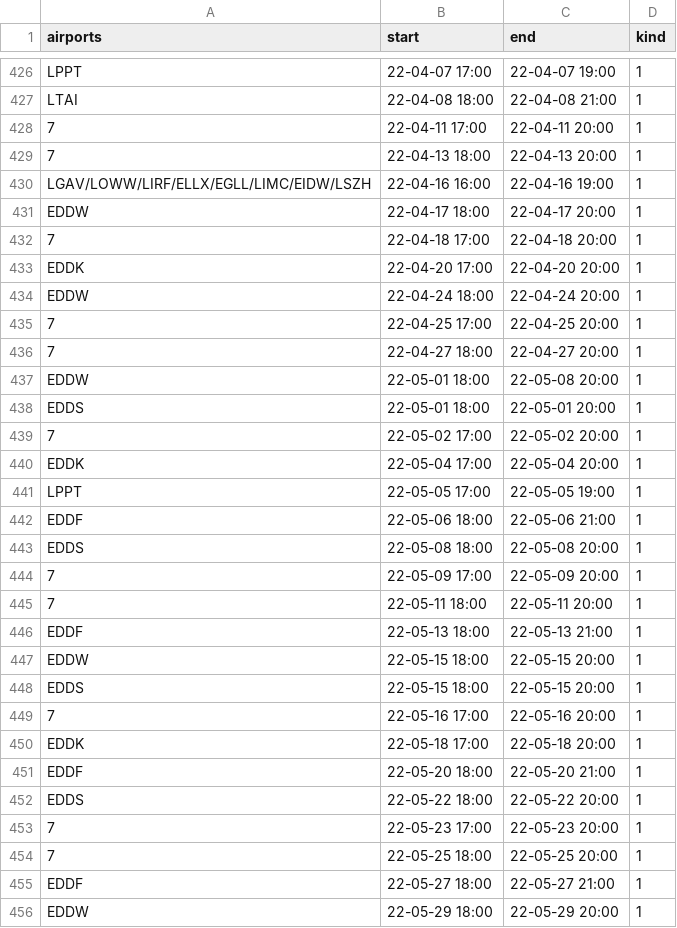
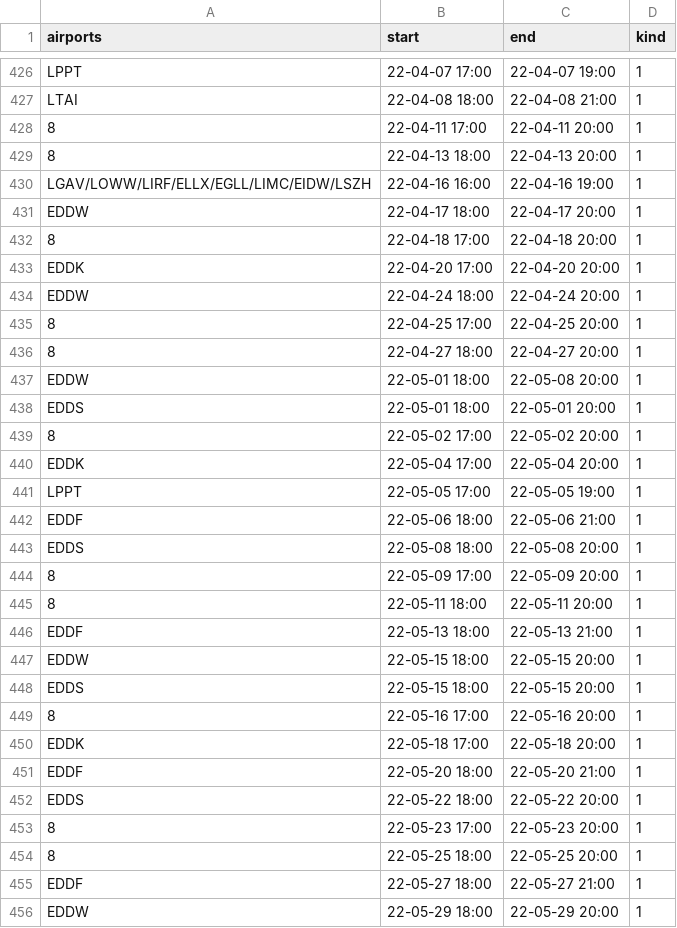
Before and after one commit to MatisseBE/VATSIMeventHISTORY, a CSV file: data.csv, drawn as a sheet; only a part is shown, gaps mark what is left out; the diff covers the shown part only.

Commit message:
committing files

```diff
--- a/data.csv
+++ b/data.csv
@@ -427,14 +427,14 @@ LPPT,22-04-07 17:00,22-04-07 19:00,1
 LTAI,22-04-08 18:00,22-04-08 21:00,1
-7,22-04-11 17:00,22-04-11 20:00,1
-7,22-04-13 18:00,22-04-13 20:00,1
+8,22-04-11 17:00,22-04-11 20:00,1
+8,22-04-13 18:00,22-04-13 20:00,1
 LGAV/LOWW/LIRF/ELLX/EGLL/LIMC/EIDW/LSZH,22-04-16 16:00,22-04-16 19:00,1
 EDDW,22-04-17 18:00,22-04-17 20:00,1
-7,22-04-18 17:00,22-04-18 20:00,1
+8,22-04-18 17:00,22-04-18 20:00,1
 EDDK,22-04-20 17:00,22-04-20 20:00,1
 EDDW,22-04-24 18:00,22-04-24 20:00,1
-7,22-04-25 17:00,22-04-25 20:00,1
-7,22-04-27 18:00,22-04-27 20:00,1
+8,22-04-25 17:00,22-04-25 20:00,1
+8,22-04-27 18:00,22-04-27 20:00,1
 EDDW,22-05-01 18:00,22-05-08 20:00,1
 EDDS,22-05-01 18:00,22-05-01 20:00,1
-7,22-05-02 17:00,22-05-02 20:00,1
+8,22-05-02 17:00,22-05-02 20:00,1
 EDDK,22-05-04 17:00,22-05-04 20:00,1
@@ -443,4 +443,4 @@ EDDF,22-05-06 18:00,22-05-06 21:00,1
 EDDS,22-05-08 18:00,22-05-08 20:00,1
-7,22-05-09 17:00,22-05-09 20:00,1
-7,22-05-11 18:00,22-05-11 20:00,1
+8,22-05-09 17:00,22-05-09 20:00,1
+8,22-05-11 18:00,22-05-11 20:00,1
 EDDF,22-05-13 18:00,22-05-13 21:00,1
@@ -448,3 +448,3 @@ EDDW,22-05-15 18:00,22-05-15 20:00,1
 EDDS,22-05-15 18:00,22-05-15 20:00,1
-7,22-05-16 17:00,22-05-16 20:00,1
+8,22-05-16 17:00,22-05-16 20:00,1
 EDDK,22-05-18 17:00,22-05-18 20:00,1
@@ -452,4 +452,4 @@ EDDF,22-05-20 18:00,22-05-20 21:00,1
 EDDS,22-05-22 18:00,22-05-22 20:00,1
-7,22-05-23 17:00,22-05-23 20:00,1
-7,22-05-25 18:00,22-05-25 20:00,1
+8,22-05-23 17:00,22-05-23 20:00,1
+8,22-05-25 18:00,22-05-25 20:00,1
 EDDF,22-05-27 18:00,22-05-27 21:00,1
```
Also changed, not shown: 4 added rows and 55 edited cells elsewhere in this file.
